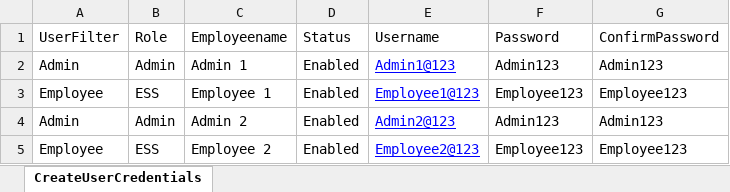
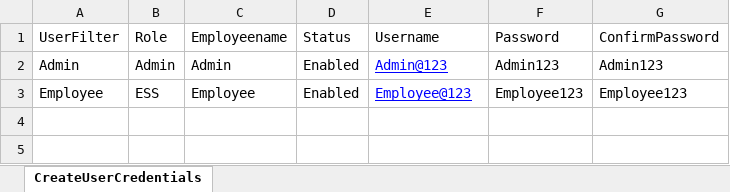
Before and after one commit to RohiniM1607/ScriptX_OrangeHRM_PythonSelenium, an Excel workbook: ScriptX_OrangeHRM/Configurations/TestData.xlsx, sheet CreateUserCredentials, drawn as a sheet; values as stored, in another font and other column widths than the file's, no borders; the diff names each change by its address in the sheet, - before the commit and + after, or states it on an @@ line.

Commit message:
TestData modified

```diff
--- a/ScriptX_OrangeHRM/Configurations/TestData.xlsx (sheet CreateUserCredentials)
+++ b/ScriptX_OrangeHRM/Configurations/TestData.xlsx (sheet CreateUserCredentials)
-C2 (Employeename): Admin 1
+C2 (Employeename): Admin
-E2 (Username): Admin1@123
+E2 (Username): Admin@123
-C3 (Employeename): Employee 1
+C3 (Employeename): Employee
-E3 (Username): Employee1@123
+E3 (Username): Employee@123
-row 4: Admin | Admin | Admin 2 | Enabled | Admin2@123 | Admin123 | Admin123
-row 5: Employee | ESS | Employee 2 | Enabled | Employee2@123 | Employee123 | Employee123
```
Also changed, not shown: 4 other files.
